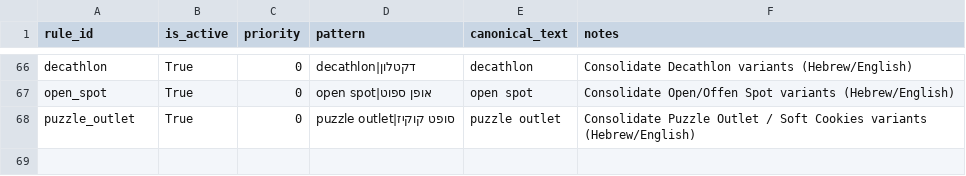
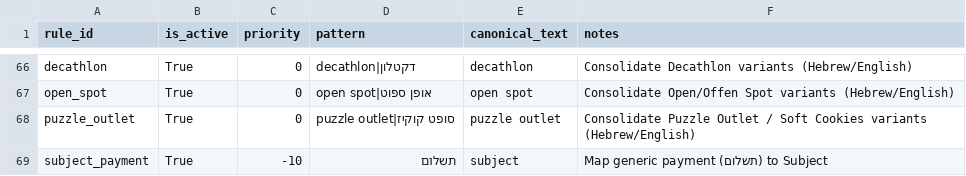
Before and after one commit to opherdonchin/ynab-il-importer, a CSV file: mappings/fingerprint_map.csv, drawn as a sheet; only a part is shown, gaps mark what is left out; the diff names each change by its address in the sheet, - before the commit and + after, or states it on an @@ line.

```diff
--- a/mappings/fingerprint_map.csv
+++ b/mappings/fingerprint_map.csv
+row 69: subject_payment | True | -10 | תשלום | subject | Map generic payment (תשלום) to Subject
```
Also changed, not shown: outputs/fingerprint_groups.csv, outputs/matched_pairs.csv, 1 other file.
